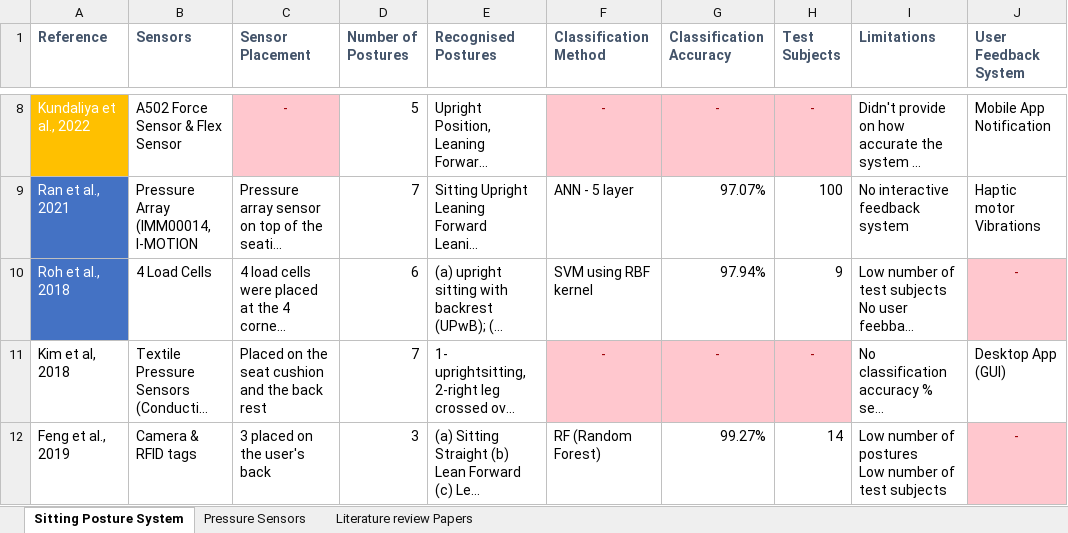
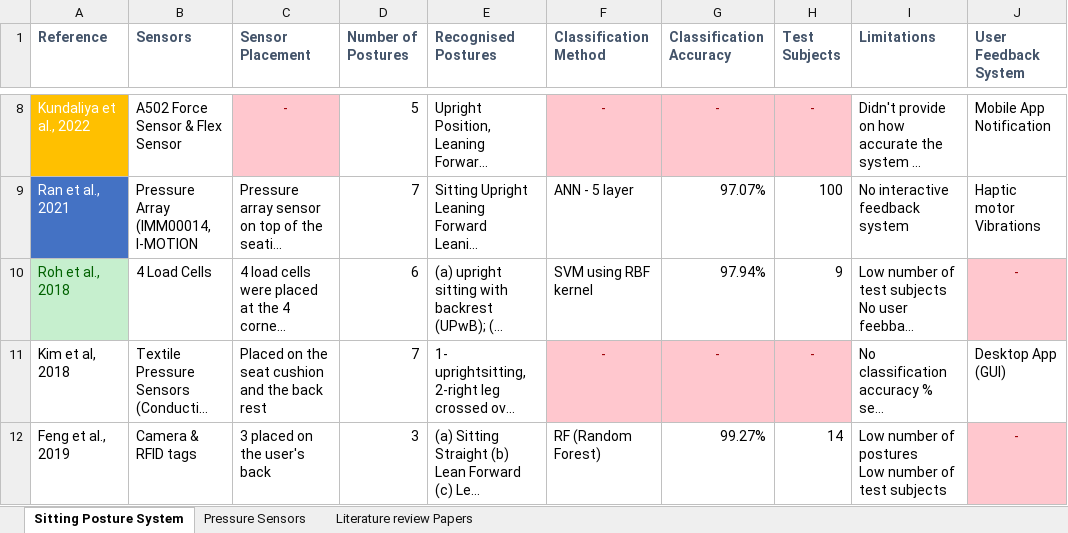
Before and after one commit to Olatokumbo/Research, an Excel workbook: Literature Review.xlsx, sheet Sitting Posture System, drawn as a sheet; only a part is shown, gaps mark what is left out; long unchanged cells end in …; values as stored, in another font and other column widths than the file's, no borders; charts and pictures not drawn; the diff covers the shown part only; the diff names each change by its address in the sheet, - before the commit and + after, or states it on an @@ line.

```diff
--- a/Literature Review.xlsx (sheet Sitting Posture System)
+++ b/Literature Review.xlsx (sheet Sitting Posture System)
@@ A10 fill: #4472C4 → #C6EFCE, text colour: #FFFFFF → #006100 @@
```
Also changed, not shown: 1 added row, 3 edited cells and cell formats elsewhere in this sheet, charts or pictures, 3 other files.
